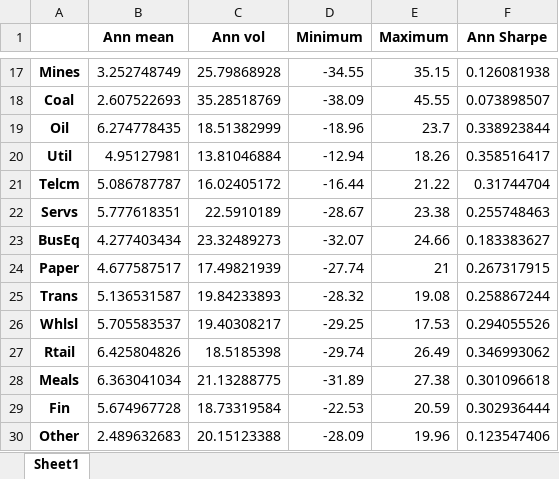
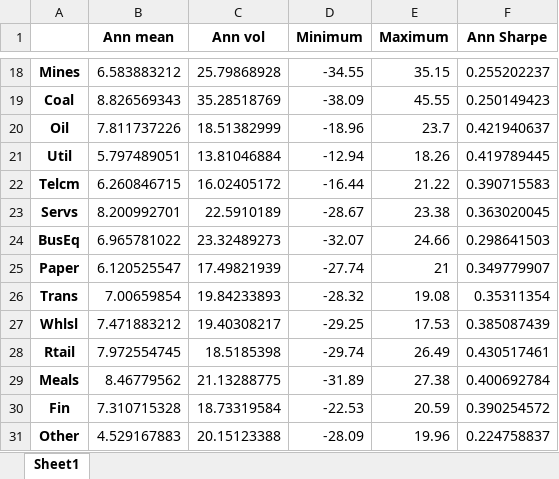
Before and after one commit to yhan1/Summer-Project, an Excel workbook: output.xlsx, sheet Sheet1, drawn as a sheet; only a part is shown, gaps mark what is left out; values as stored, in another font and other column widths than the file's, no borders; addresses are those after the commit; the diff covers the shown part only; the diff names each change by its address in the sheet, - before the commit and + after, or states it on an @@ line.

```diff
--- a/output.xlsx (sheet Sheet1)
+++ b/output.xlsx (sheet Sheet1)
-B18 (Ann mean): 3.252748749
+B18 (Ann mean): 6.583883212
-F18 (Ann Sharpe): 0.126081938
+F18 (Ann Sharpe): 0.255202237
-B19 (Ann mean): 2.607522693
+B19 (Ann mean): 8.826569343
-F19 (Ann Sharpe): 0.073898507
+F19 (Ann Sharpe): 0.250149423
-B20 (Ann mean): 6.274778435
+B20 (Ann mean): 7.811737226
-F20 (Ann Sharpe): 0.338923844
+F20 (Ann Sharpe): 0.421940637
-B21 (Ann mean): 4.95127981
+B21 (Ann mean): 5.797489051
-F21 (Ann Sharpe): 0.358516417
+F21 (Ann Sharpe): 0.419789445
-B22 (Ann mean): 5.086787787
+B22 (Ann mean): 6.260846715
-F22 (Ann Sharpe): 0.31744704
+F22 (Ann Sharpe): 0.390715583
-B23 (Ann mean): 5.777618351
+B23 (Ann mean): 8.200992701
-F23 (Ann Sharpe): 0.255748463
+F23 (Ann Sharpe): 0.363020045
-B24 (Ann mean): 4.277403434
+B24 (Ann mean): 6.965781022
-F24 (Ann Sharpe): 0.183383627
+F24 (Ann Sharpe): 0.298641503
-B25 (Ann mean): 4.677587517
+B25 (Ann mean): 6.120525547
-F25 (Ann Sharpe): 0.267317915
+F25 (Ann Sharpe): 0.349779907
-B26 (Ann mean): 5.136531587
+B26 (Ann mean): 7.00659854
-F26 (Ann Sharpe): 0.258867244
+F26 (Ann Sharpe): 0.35311354
-B27 (Ann mean): 5.705583537
+B27 (Ann mean): 7.471883212
-F27 (Ann Sharpe): 0.294055526
+F27 (Ann Sharpe): 0.385087439
-B28 (Ann mean): 6.425804826
+B28 (Ann mean): 7.972554745
-F28 (Ann Sharpe): 0.346993062
+F28 (Ann Sharpe): 0.430517461
-B29 (Ann mean): 6.363041034
+B29 (Ann mean): 8.46779562
-F29 (Ann Sharpe): 0.301096618
+F29 (Ann Sharpe): 0.400692784
-B30 (Ann mean): 5.674967728
+B30 (Ann mean): 7.310715328
-F30 (Ann Sharpe): 0.302936444
+F30 (Ann Sharpe): 0.390254572
-B31 (Ann mean): 2.489632683
+B31 (Ann mean): 4.529167883
-F31 (Ann Sharpe): 0.123547406
+F31 (Ann Sharpe): 0.224758837
```
Also changed, not shown: 1 added row and 30 edited cells elsewhere in this sheet, 1 other file.
